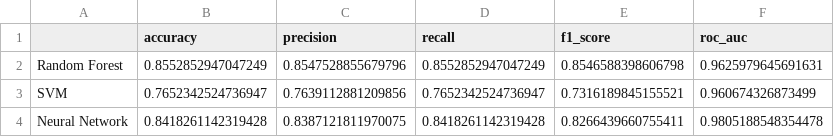
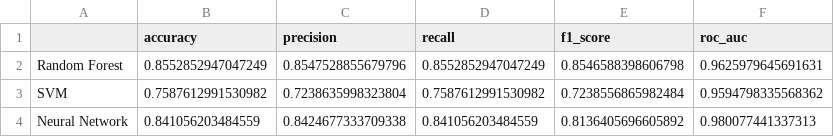
Before and after one commit to RanaRomdhane/intelligent-ids, a CSV file: models/model_comparison.csv, drawn as a sheet.

```diff
--- a/models/model_comparison.csv
+++ b/models/model_comparison.csv
@@ -2,3 +2,3 @@
 Random Forest,0.8552852947047249,0.8547528855679796,0.8552852947047249,0.8546588398606798,0.9625979645691631
-SVM,0.7652342524736947,0.7639112881209856,0.7652342524736947,0.7316189845155521,0.960674326873499
-Neural Network,0.8418261142319428,0.8387121811970075,0.8418261142319428,0.8266439660755411,0.9805188548354478
+SVM,0.7587612991530982,0.7238635998323804,0.7587612991530982,0.7238556865982484,0.9594798335568362
+Neural Network,0.841056203484559,0.8424677333709338,0.841056203484559,0.8136405696605892,0.980077441337313
```
Also changed, not shown: 3 other files.
